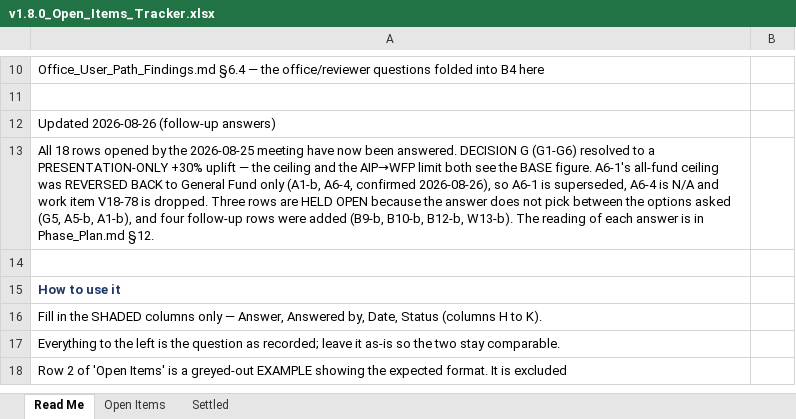
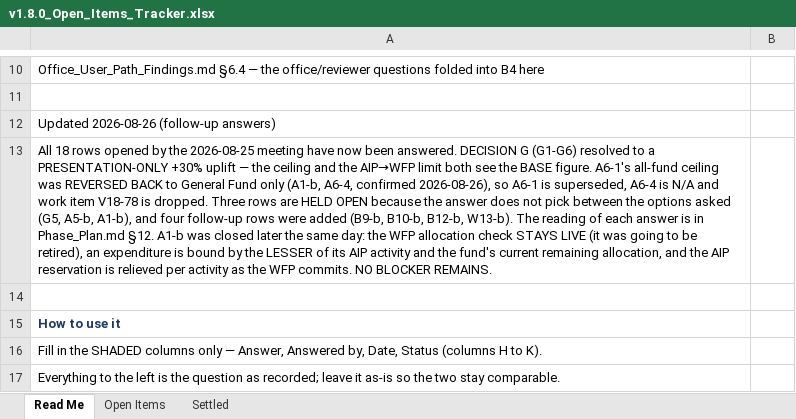
Before and after one commit to obiken-01/ppdo-portal, an Excel workbook: docs/v1.8/v1.8.0_Open_Items_Tracker.xlsx, sheet Read Me, drawn as a sheet; only a part is shown, gaps mark what is left out; the shorter side is filled out with more unchanged rows; values as stored, in another font and other column widths than the file's, no borders; the diff names each change by its address in the sheet, - before the commit and + after, or states it on an @@ line.

```diff
--- a/docs/v1.8/v1.8.0_Open_Items_Tracker.xlsx (sheet Read Me)
+++ b/docs/v1.8/v1.8.0_Open_Items_Tracker.xlsx (sheet Read Me)
-A13: …Phase_Plan.md §12.
+A13: …Phase_Plan.md §12. A1-b was closed later the same day: the WFP allocation check STAYS LIVE (it was going to be retired), an expenditure is bound by the LESSER of its AIP activity and the fund's current remaining allocation, and the AIP reservation is relieved per activity as the WFP commits. NO BLOCKER REMAINS.
```
Also changed, not shown: sheet Settled, sheet Open Items, 1 other file.
